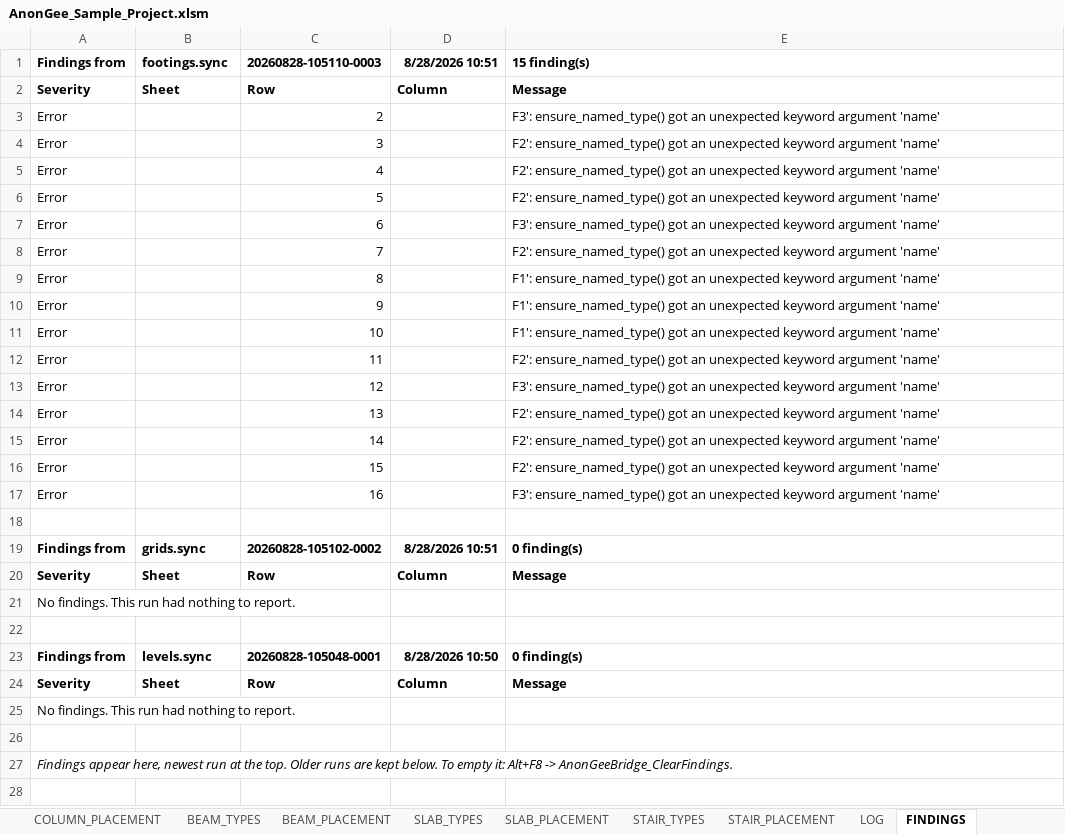
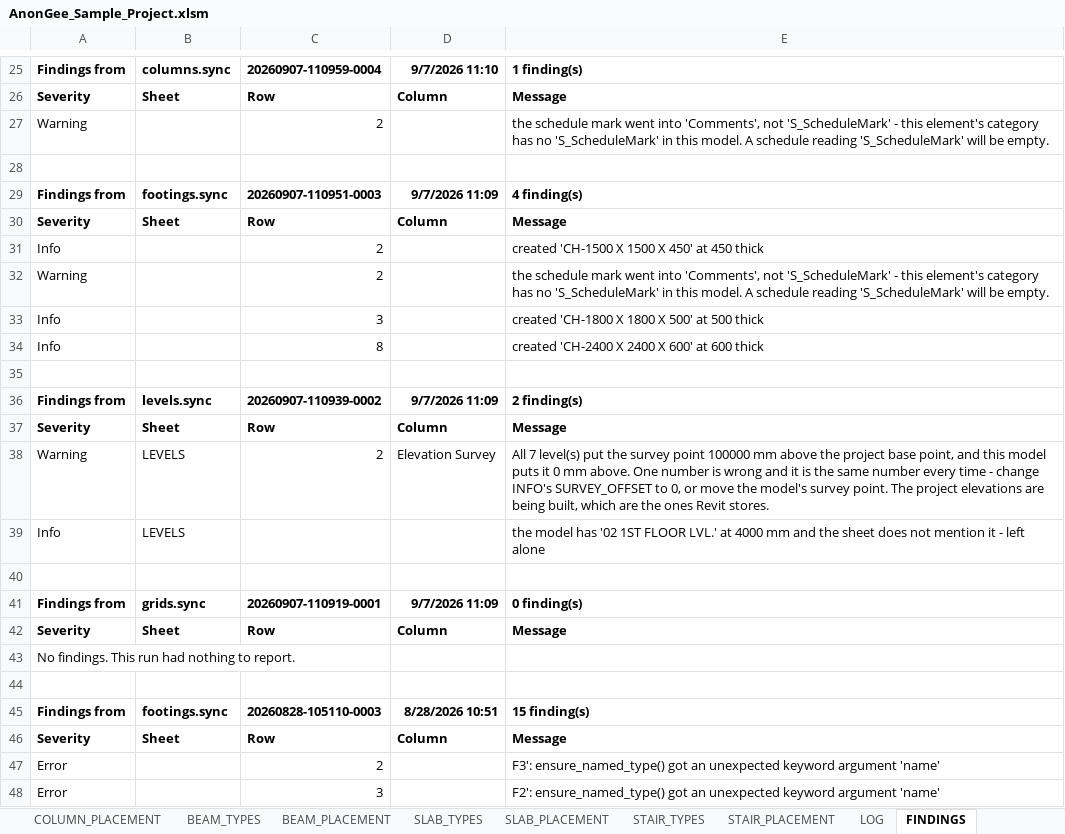
Before and after one commit to Zxaidman/AnnoGeeToolkit, an Excel workbook: bridge/excel/AnonGee_Sample_Project.xlsm, sheet FINDINGS, drawn as a sheet; only a part is shown, gaps mark what is left out; the shorter side is filled out with more unchanged rows; values as stored, in another font and other column widths than the file's, no borders; the diff covers the shown part only; the diff names each change by its address in the sheet, - before the commit and + after, or states it on an @@ line.

```diff
--- a/bridge/excel/AnonGee_Sample_Project.xlsm (sheet FINDINGS)
+++ b/bridge/excel/AnonGee_Sample_Project.xlsm (sheet FINDINGS)
+row 25: Findings from | columns.sync | 20260907-110959-0004 | 9/7/2026 11:10 | 1 finding(s)
+row 26: Severity | Sheet | Row | Column | Message
+row 27: Warning |  | 2 |  | the schedule mark went into 'Comments', not 'S_ScheduleMark' - this element's category has no 'S_ScheduleMark' in this model. A schedule reading 'S_ScheduleMark' will be empty.
+row 28: (empty)
+row 29: Findings from | footings.sync | 20260907-110951-0003 | 9/7/2026 11:09 | 4 finding(s)
+row 30: Severity | Sheet | Row | Column | Message
+row 31: Info |  | 2 |  | created 'CH-1500 X 1500 X 450' at 450 thick
+row 32: Warning |  | 2 |  | the schedule mark went into 'Comments', not 'S_ScheduleMark' - this element's category has no 'S_ScheduleMark' in this model. A schedule reading 'S_ScheduleMark' will be empty.
+row 33: Info |  | 3 |  | created 'CH-1800 X 1800 X 500' at 500 thick
+row 34: Info |  | 8 |  | created 'CH-2400 X 2400 X 600' at 600 thick
+row 35: (empty)
+row 36: Findings from | levels.sync | 20260907-110939-0002 | 9/7/2026 11:09 | 2 finding(s)
+row 37: Severity | Sheet | Row | Column | Message
+row 38: Warning | LEVELS | 2 | Elevation Survey | All 7 level(s) put the survey point 100000 mm above the project base point, and this model puts it 0 mm above. One number is wrong and it is the same number every time - change INFO's SURVEY_OFFSET to 0, or move the model's survey point. The project elevations are being built, which are the ones Revit stores.
+row 39: Info | LEVELS |  |  | the model has '02 1ST FLOOR LVL.' at 4000 mm and the sheet does not mention it - left alone
+row 40: (empty)
+row 41: Findings from | grids.sync | 20260907-110919-0001 | 9/7/2026 11:09 | 0 finding(s)
+row 42: Severity | Sheet | Row | Column | Message
+row 43: No findings. This run had nothing to report.
+row 44: (empty)
```
Also changed, not shown: 24 added rows elsewhere in this sheet, sheet LOG, sheet CONTROL, 32 other files.
